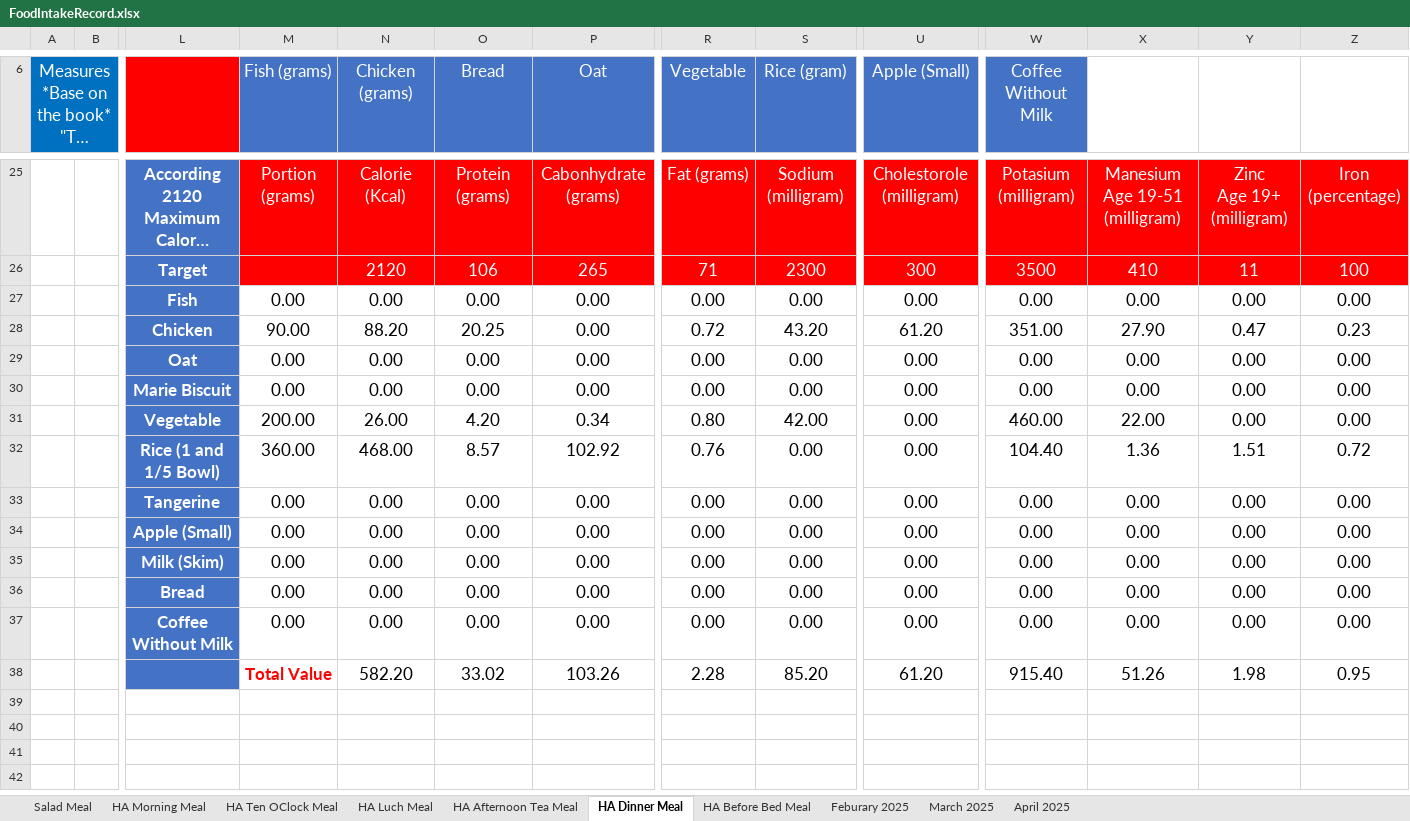
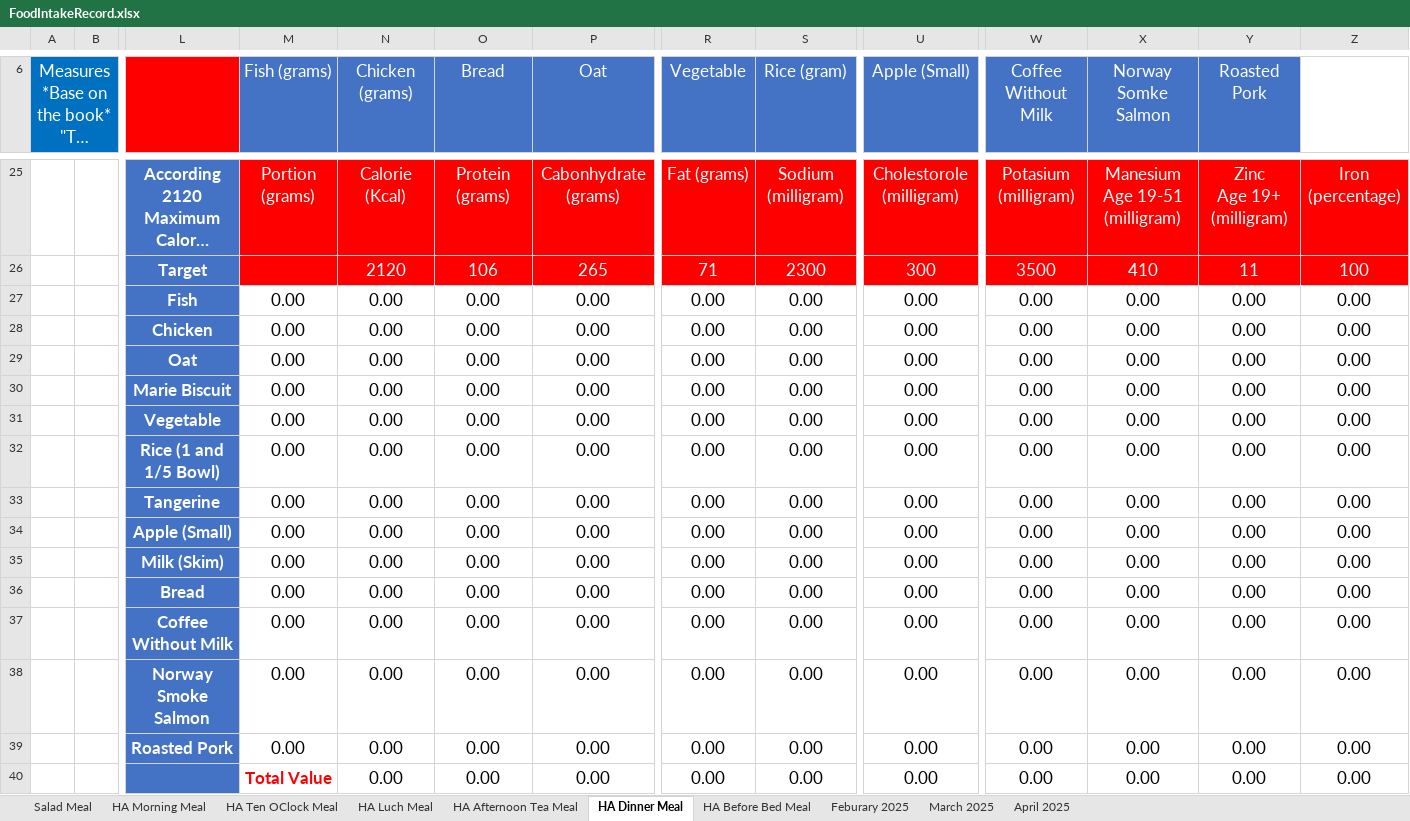
Before and after one commit to tangsinglun/Health, an Excel workbook: FoodIntakeRecord.xlsx, sheet HA Dinner Meal, drawn as a sheet; only a part is shown, gaps mark what is left out; long unchanged cells end in …; values as stored, in another font and other column widths than the file's, no borders; removed rows and columns are numbered as before the commit, all else as after; rows hold the shown columns only; the diff covers the shown part only; the diff names each change by its address in the sheet, - before the commit and + after, or states it on an @@ line.

```diff
--- a/FoodIntakeRecord.xlsx (sheet HA Dinner Meal)
+++ b/FoodIntakeRecord.xlsx (sheet HA Dinner Meal)
-X6: (empty)
+X6: Norway Somke Salmon
-X6:Y6 fill: none
+X6:Y6 fill: #4472C4
-Y6: (empty)
+Y6: Roasted Pork
-M28 (Fish (grams)): 90.00
+M28 (Fish (grams)): 0.00
-N28 (Chicken (grams)): 88.20
+N28 (Chicken (grams)): 0.00
-O28 (Bread): 20.25
+O28 (Bread): 0.00
-R28 (Vegetable): 0.72
+R28 (Vegetable): 0.00
-S28 (Rice (gram)): 43.20
+S28 (Rice (gram)): 0.00
-U28 (Apple (Small)): 61.20
+U28 (Apple (Small)): 0.00
-W28 (Coffee Without Milk): 351.00
+W28 (Coffee Without Milk): 0.00
-X28 (Norway Somke Salmon): 27.90
+X28 (Norway Somke Salmon): 0.00
-Y28 (Roasted Pork): 0.47
+Y28 (Roasted Pork): 0.00
-Z28: 0.23
+Z28: 0.00
-row 31:  |  | Vegetable | 200.00 | 26.00 | 4.20 | 0.34 | 0.80 | 42.00 | 0.00 | 460.00 | 22.00 | 0.00 | 0.00
-row 32:  |  | Rice (1 and 1/5 Bowl) | 360.00 | 468.00 | 8.57 | 102.92 | 0.76 | 0.00 | 0.00 | 104.40 | 1.36 | 1.51 | 0.72
+row 31:  |  | Vegetable | 0.00 | 0.00 | 0.00 | 0.00 | 0.00 | 0.00 | 0.00 | 0.00 | 0.00 | 0.00 | 0.00
+row 32:  |  | Rice (1 and 1/5 Bowl) | 0.00 | 0.00 | 0.00 | 0.00 | 0.00 | 0.00 | 0.00 | 0.00 | 0.00 | 0.00 | 0.00
-row 38:  |  |  | Total Value | 582.20 | 33.02 | 103.26 | 2.28 | 85.20 | 61.20 | 915.40 | 51.26 | 1.98 | 0.95
+row 38:  |  | Norway Smoke Salmon | 0.00 | 0.00 | 0.00 | 0.00 | 0.00 | 0.00 | 0.00 | 0.00 | 0.00 | 0.00 | 0.00
+row 39:  |  | Roasted Pork | 0.00 | 0.00 | 0.00 | 0.00 | 0.00 | 0.00 | 0.00 | 0.00 | 0.00 | 0.00 | 0.00
+row 40:  |  |  | Total Value | 0.00 | 0.00 | 0.00 | 0.00 | 0.00 | 0.00 | 0.00 | 0.00 | 0.00 | 0.00
```
Also changed, not shown: 44 edited cells elsewhere in this sheet, sheet March 2025, sheet April 2025, sheet Feburary 2025, sheet HA Before Bed Meal, sheet HA Luch Meal, sheet HA Afternoon Tea Meal, 2 more sheets, formulas that keep their value.
